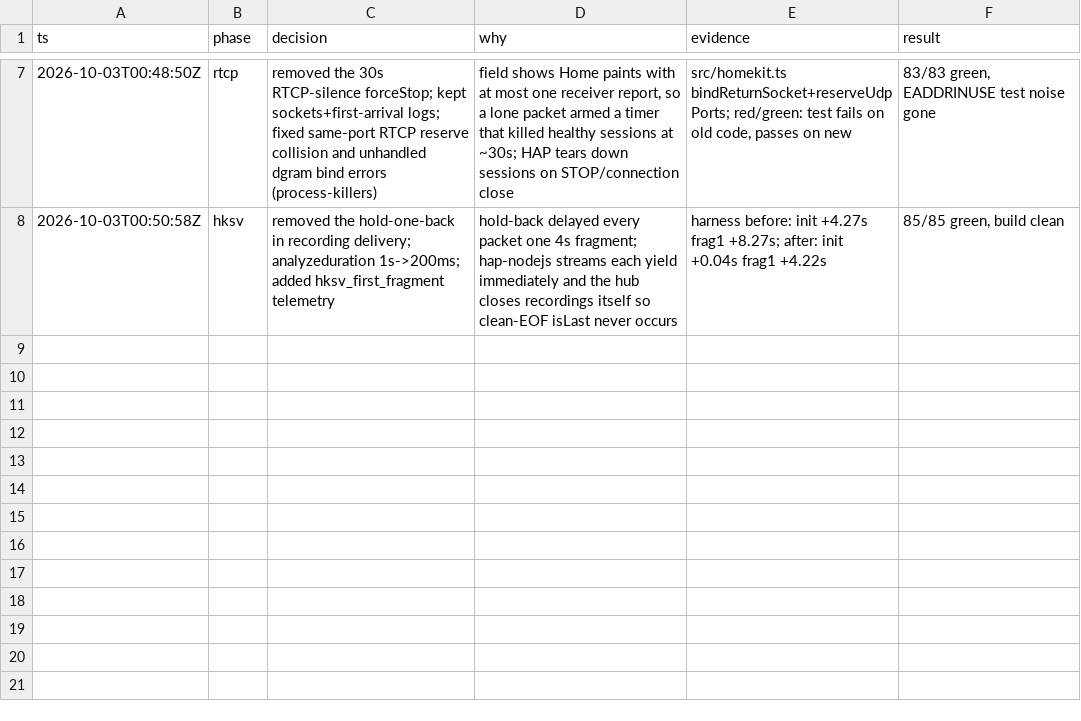
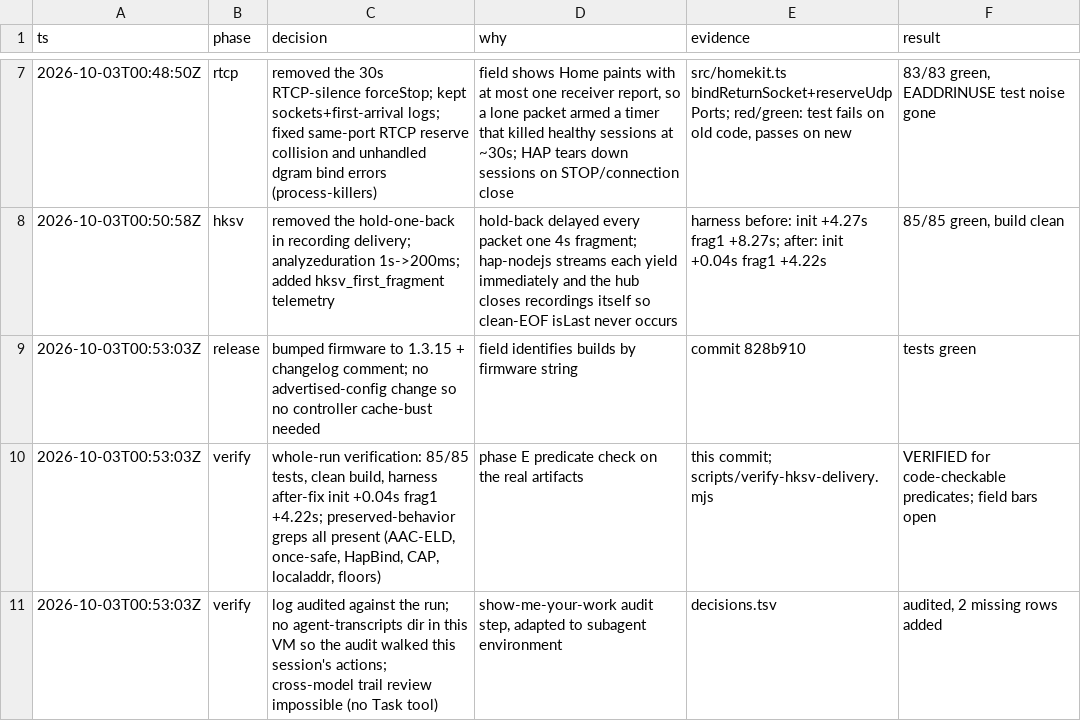
Before and after one commit to point-labs-dev/argus, a TSV file: decisions.tsv, drawn as a sheet; only a part is shown, gaps mark what is left out; the diff names each change by its address in the sheet, - before the commit and + after, or states it on an @@ line.

```diff
--- a/decisions.tsv
+++ b/decisions.tsv
+row 9: 2026-10-03T00:53:03Z | release | bumped firmware to 1.3.15 + changelog comment; no advertised-config change so no controller cache-bust needed | field identifies builds by firmware string | commit 828b910 | tests green
+row 10: 2026-10-03T00:53:03Z | verify | whole-run verification: 85/85 tests, clean build, harness after-fix init +0.04s frag1 +4.22s; preserved-behavior greps all present (AAC-ELD, once-safe, HapBind, CAP, localaddr, floors) | phase E predicate check on the real artifacts | this commit; scripts/verify-hksv-delivery.mjs | VERIFIED for code-checkable predicates; field bars open
+row 11: 2026-10-03T00:53:03Z | verify | log audited against the run; no agent-transcripts dir in this VM so the audit walked this session's actions; cross-model trail review impossible (no Task tool) | show-me-your-work audit step, adapted to subagent environment | decisions.tsv | audited, 2 missing rows added
```
